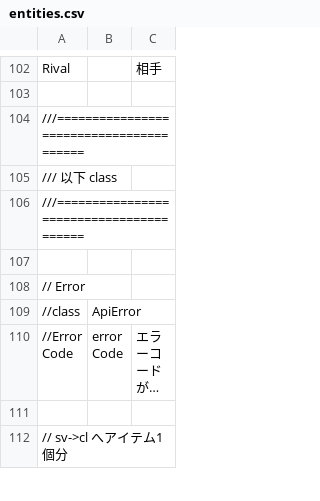
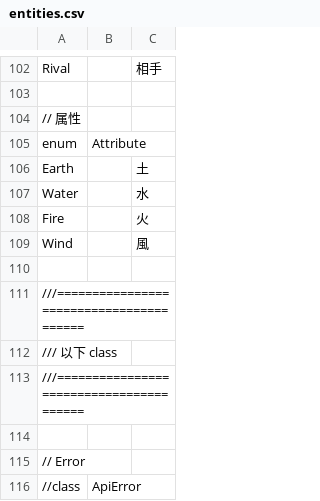
Before and after one commit to kou-yeung/Contrib.Gate, a CSV file: tools/EntitiesGen/entities.csv, drawn as a sheet; only a part is shown, gaps mark what is left out; the shorter side is filled out with more unchanged rows; long unchanged cells end in ….

```diff
--- a/tools/EntitiesGen/entities.csv
+++ b/tools/EntitiesGen/entities.csv
@@ -103,2 +103,9 @@ Rival,,相手
 
+// 属性
+enum,Attribute,
+Earth,,土
+Water,,水
+Fire,,火
+Wind,,風
+
 ///========================================
```
Also changed, not shown: app/client/Contrib.Gate/Assets/Resources/Entities/familiar.csv, 9 other files.
